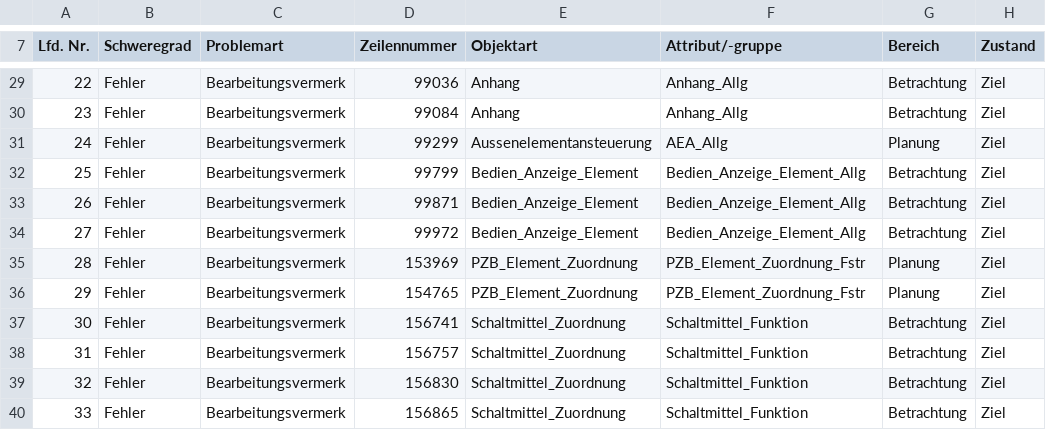
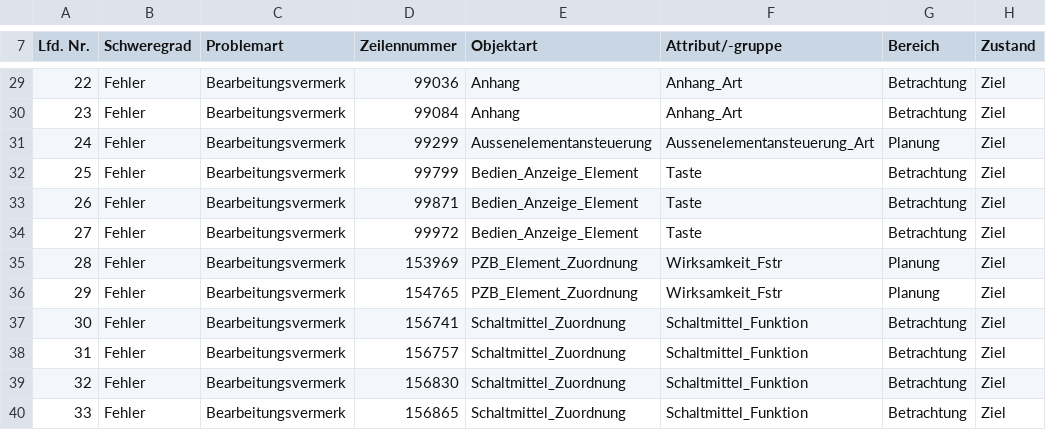
Before and after one commit to eclipse-set/set, a CSV file: java/bundles/org.eclipse.set.swtbot/test_res/table_reference/pphn/plaz_model_reference.csv, drawn as a sheet; only a part is shown, gaps mark what is left out; the diff covers the shown part only; the diff names each change by its address in the sheet, - before the commit and + after, or states it on an @@ line.

```diff
--- a/java/bundles/org.eclipse.set.swtbot/test_res/table_reference/pphn/plaz_model_reference.csv
+++ b/java/bundles/org.eclipse.set.swtbot/test_res/table_reference/pphn/plaz_model_reference.csv
-F29:F30 (Attribut/-gruppe): Anhang_Allg
+F29:F30 (Attribut/-gruppe): Anhang_Art
-F31 (Attribut/-gruppe): AEA_Allg
+F31 (Attribut/-gruppe): Aussenelementansteuerung_Art
-F32:F34 (Attribut/-gruppe): Bedien_Anzeige_Element_Allg
+F32:F34 (Attribut/-gruppe): Taste
-F35:F36 (Attribut/-gruppe): PZB_Element_Zuordnung_Fstr
+F35:F36 (Attribut/-gruppe): Wirksamkeit_Fstr
```
Also changed, not shown: 35 edited cells elsewhere in this file, 2 other files.
